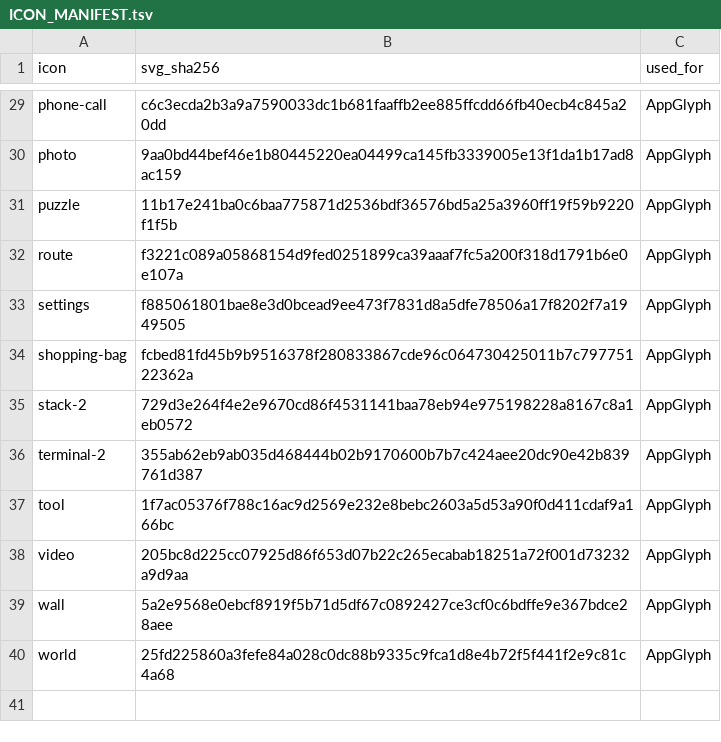
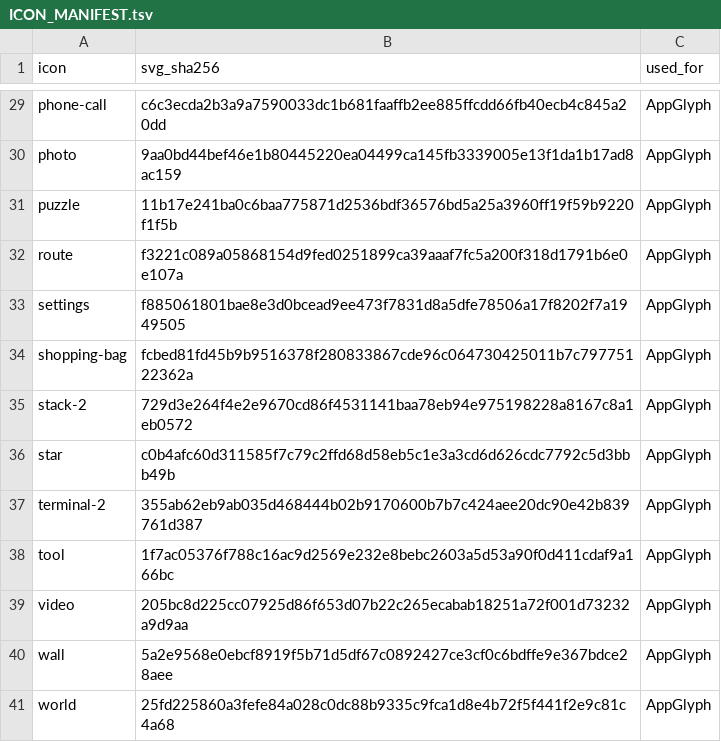
Before and after one commit to aimindseye/tenseven-launcher, a TSV file: third_party/tabler-icons/ICON_MANIFEST.tsv, drawn as a sheet; only a part is shown, gaps mark what is left out; the diff names each change by its address in the sheet, - before the commit and + after, or states it on an @@ line.

```diff
--- a/third_party/tabler-icons/ICON_MANIFEST.tsv
+++ b/third_party/tabler-icons/ICON_MANIFEST.tsv
+row 36: star | c0b4afc60d311585f7c79c2ffd68d58eb5c1e3a3cd6d626cdc7792c5d3bbb49b | AppGlyph
```
Also changed, not shown: 28 other files.
